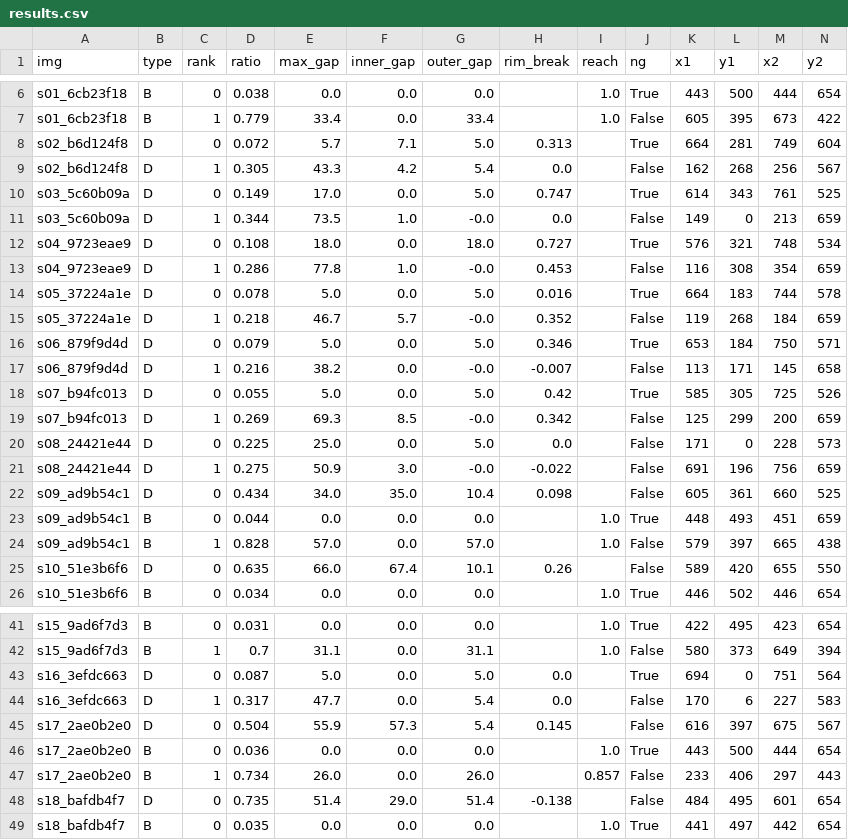
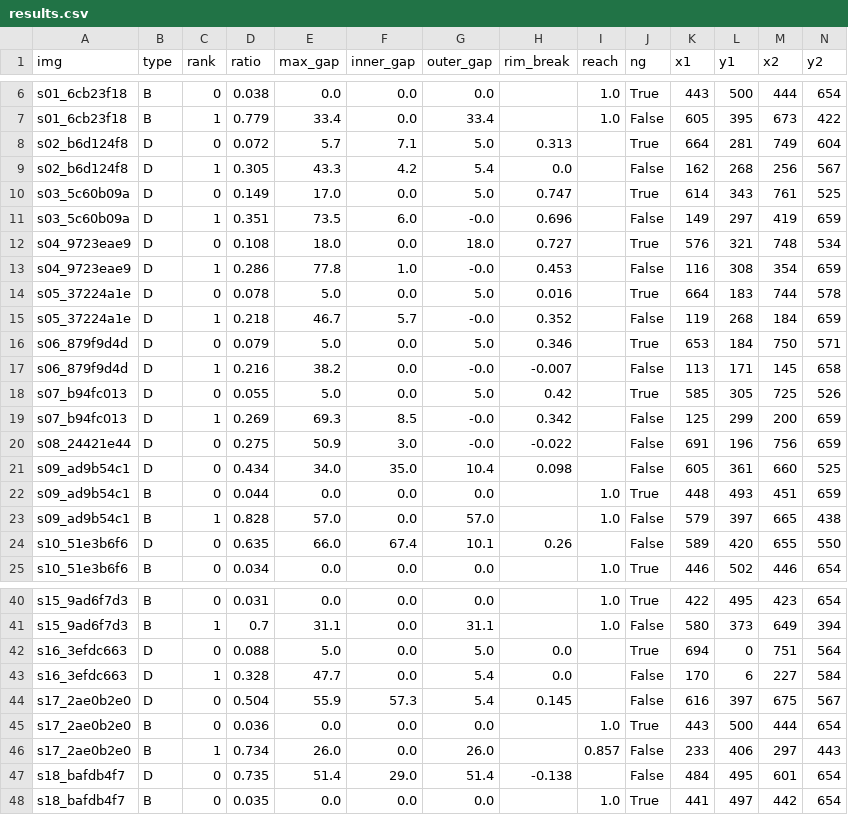
Before and after one commit to graycat22/-, a CSV file: out/results.csv, drawn as a sheet; only a part is shown, gaps mark what is left out.

```diff
--- a/out/results.csv
+++ b/out/results.csv
@@ -10,3 +10,3 @@ s02_b6d124f8,D,1,0.305,43.3,4.2,5.4,0.0,,False,162,268,256,567
 s03_5c60b09a,D,0,0.149,17.0,0.0,5.0,0.747,,True,614,343,761,525
-s03_5c60b09a,D,1,0.344,73.5,1.0,-0.0,0.0,,False,149,0,213,659
+s03_5c60b09a,D,1,0.351,73.5,6.0,-0.0,0.696,,False,149,297,419,659
 s04_9723eae9,D,0,0.108,18.0,0.0,18.0,0.727,,True,576,321,748,534
@@ -19,4 +19,3 @@ s07_b94fc013,D,0,0.055,5.0,0.0,5.0,0.42,,True,585,305,725,526
 s07_b94fc013,D,1,0.269,69.3,8.5,-0.0,0.342,,False,125,299,200,659
-s08_24421e44,D,0,0.225,25.0,0.0,5.0,0.0,,False,171,0,228,573
-s08_24421e44,D,1,0.275,50.9,3.0,-0.0,-0.022,,False,691,196,756,659
+s08_24421e44,D,0,0.275,50.9,3.0,-0.0,-0.022,,False,691,196,756,659
 s09_ad9b54c1,D,0,0.434,34.0,35.0,10.4,0.098,,False,605,361,660,525
@@ -42,4 +41,4 @@ s15_9ad6f7d3,B,0,0.031,0.0,0.0,0.0,,1.0,True,422,495,423,654
 s15_9ad6f7d3,B,1,0.7,31.1,0.0,31.1,,1.0,False,580,373,649,394
-s16_3efdc663,D,0,0.087,5.0,0.0,5.0,0.0,,True,694,0,751,564
-s16_3efdc663,D,1,0.317,47.7,0.0,5.4,0.0,,False,170,6,227,583
+s16_3efdc663,D,0,0.088,5.0,0.0,5.0,0.0,,True,694,0,751,564
+s16_3efdc663,D,1,0.328,47.7,0.0,5.4,0.0,,False,170,6,227,584
 s17_2ae0b2e0,D,0,0.504,55.9,57.3,5.4,0.145,,False,616,397,675,567
```
Also changed, not shown: 4 other files.
